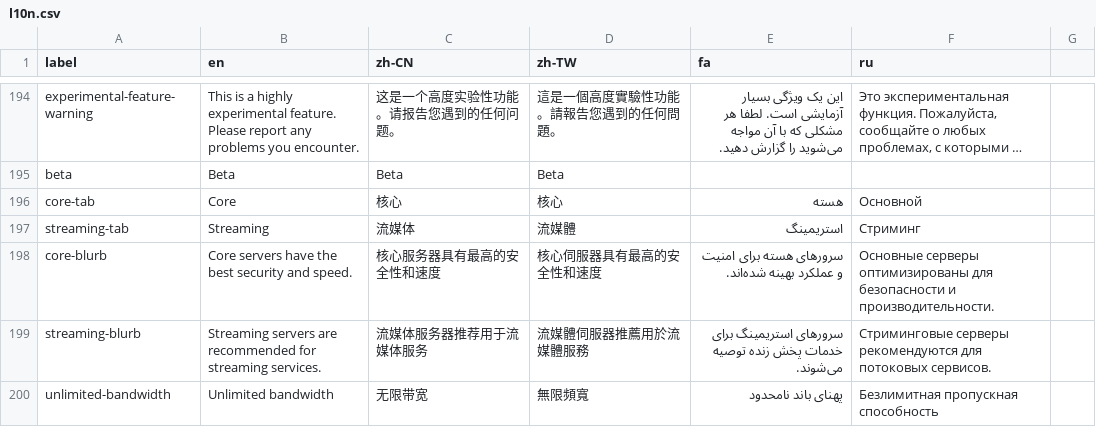
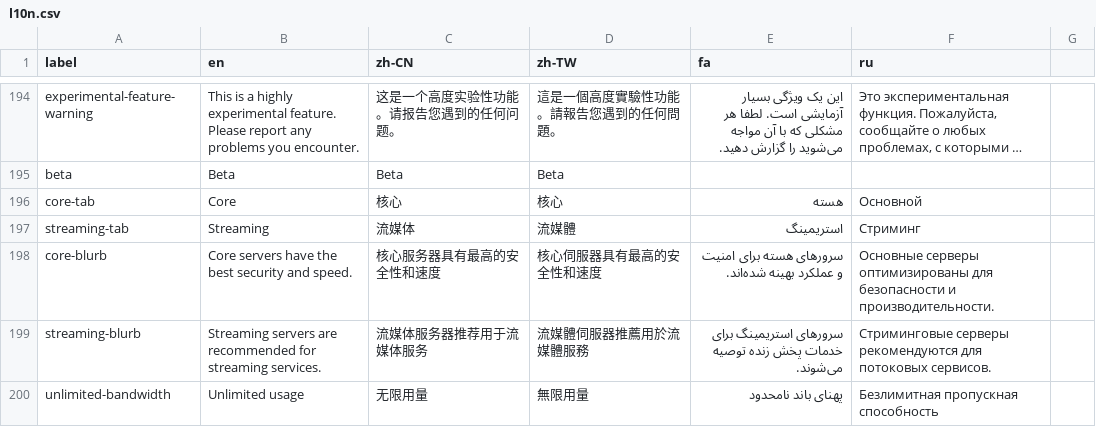
Before and after one commit to geph-official/gephgui, a CSV file: src/lib/l10n.csv, drawn as a sheet; only a part is shown, gaps mark what is left out; long unchanged cells end in ….

Commit message:
Remove redundant classes, comment out unused elements, and update translation text

```diff
--- a/src/lib/l10n.csv
+++ b/src/lib/l10n.csv
@@ -199,2 +199,2 @@ core-blurb,"Core servers have the best security and speed.","核心服务器具
 streaming-blurb,"Streaming servers are recommended for streaming services.","流媒体服务器推荐用于流媒体服务","流媒體伺服器推薦用於流媒體服務","سرورهای استریمینگ برای خدمات پخش زنده توصیه می‌شوند.","Стриминговые серверы рекомендуются для потоковых сервисов."
-unlimited-bandwidth,Unlimited bandwidth,无限带宽,無限頻寬,پهنای باند نامحدود,Безлимитная пропускная способность
+unlimited-bandwidth,Unlimited usage,无限用量,無限用量,پهنای باند نامحدود,Безлимитная пропускная способность
```
Also changed, not shown: 4 other files.
